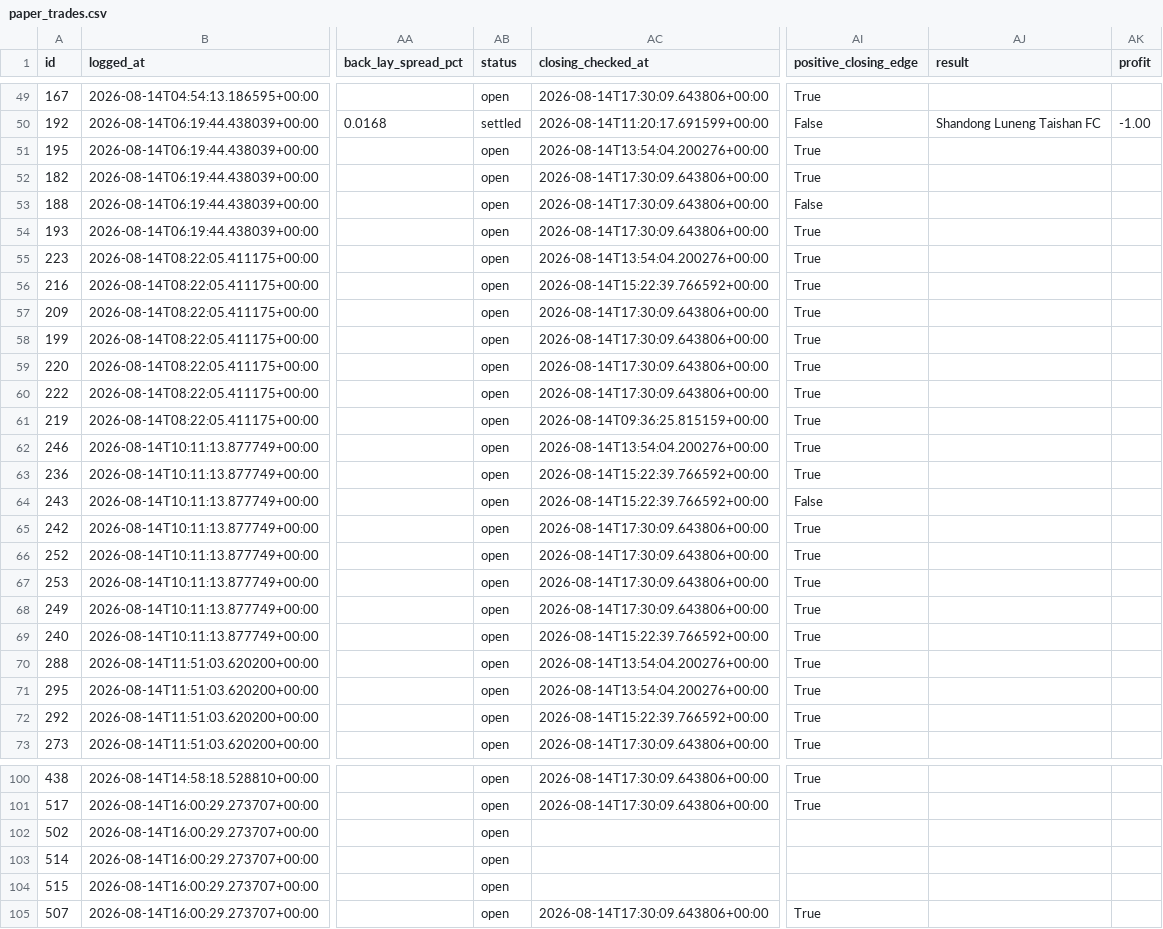
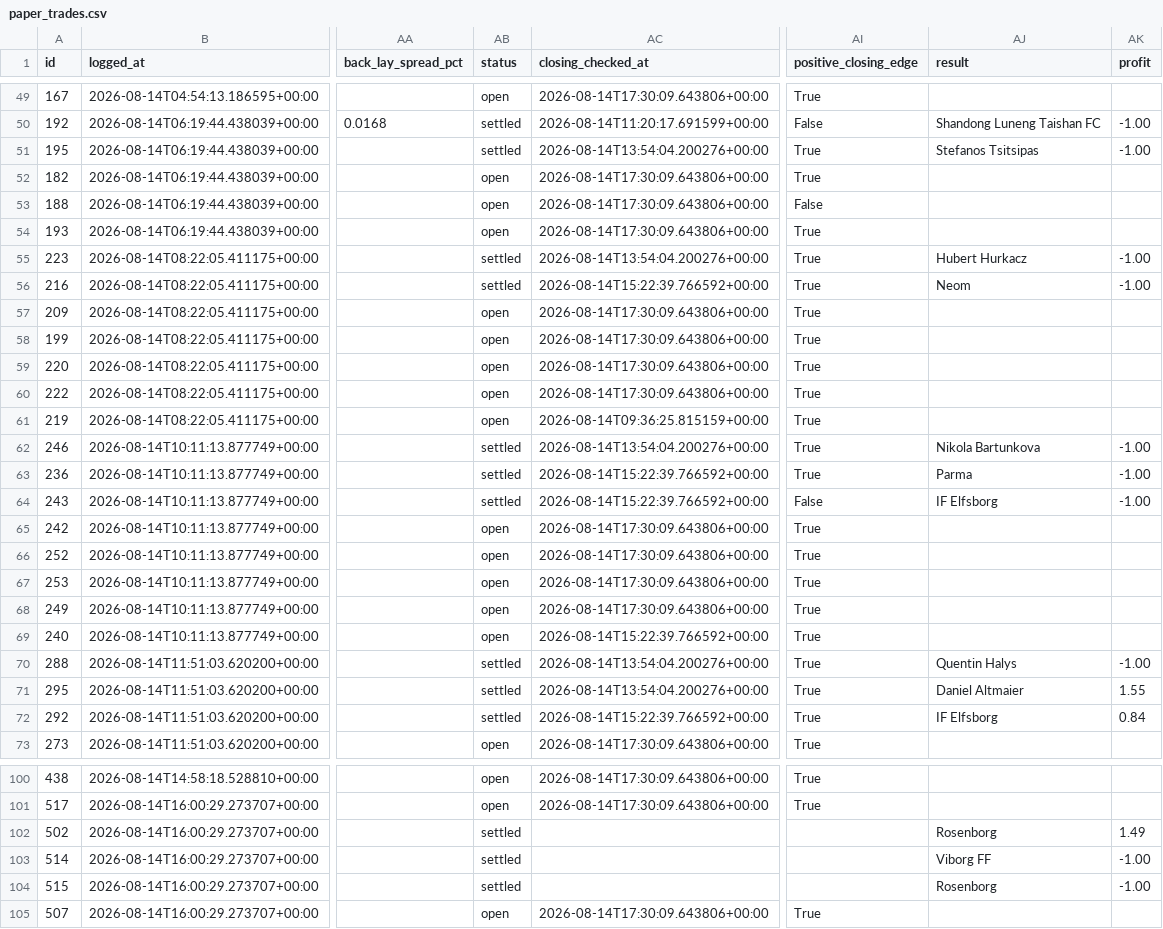
Before and after one commit to KamvysisPuzzles/sports-stat-arb, a CSV file: data/paper_trades.csv, drawn as a sheet; only a part is shown, gaps mark what is left out; the diff covers the shown part only; the diff names each change by its address in the sheet, - before the commit and + after, or states it on an @@ line.

```diff
--- a/data/paper_trades.csv
+++ b/data/paper_trades.csv
-AB51 (status): open
+AB51 (status): settled
-AJ51 (result): (empty)
+AJ51 (result): Stefanos Tsitsipas
-AK51 (profit): (empty)
+AK51 (profit): -1.00
-AB55:AB56 (status): open
+AB55:AB56 (status): settled
-AJ55 (result): (empty)
+AJ55 (result): Hubert Hurkacz
-AK55:AK56 (profit): (empty)
+AK55:AK56 (profit): -1.00
-AJ56 (result): (empty)
+AJ56 (result): Neom
-AB62:AB64 (status): open
+AB62:AB64 (status): settled
-AJ62 (result): (empty)
+AJ62 (result): Nikola Bartunkova
-AK62:AK64 (profit): (empty)
+AK62:AK64 (profit): -1.00
-AJ63 (result): (empty)
+AJ63 (result): Parma
-AJ64 (result): (empty)
+AJ64 (result): IF Elfsborg
-AB70:AB72 (status): open
+AB70:AB72 (status): settled
-AJ70 (result): (empty)
+AJ70 (result): Quentin Halys
-AK70 (profit): (empty)
+AK70 (profit): -1.00
-AJ71 (result): (empty)
+AJ71 (result): Daniel Altmaier
-AK71 (profit): (empty)
+AK71 (profit): 1.55
-AJ72 (result): (empty)
+AJ72 (result): IF Elfsborg
-AK72 (profit): (empty)
+AK72 (profit): 0.84
-AB102:AB104 (status): open
+AB102:AB104 (status): settled
-AJ102 (result): (empty)
+AJ102 (result): Rosenborg
-AK102 (profit): (empty)
+AK102 (profit): 1.49
-AJ103 (result): (empty)
+AJ103 (result): Viborg FF
-AK103:AK104 (profit): (empty)
+AK103:AK104 (profit): -1.00
-AJ104 (result): (empty)
+AJ104 (result): Rosenborg
```
Also changed, not shown: 18 edited cells elsewhere in this file, 2 other files.
